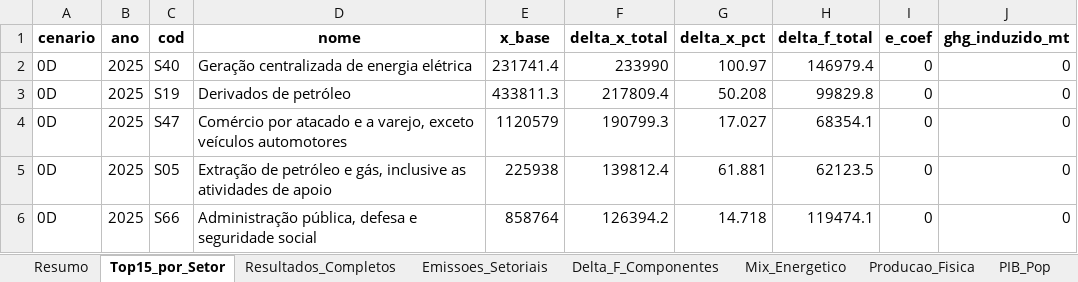
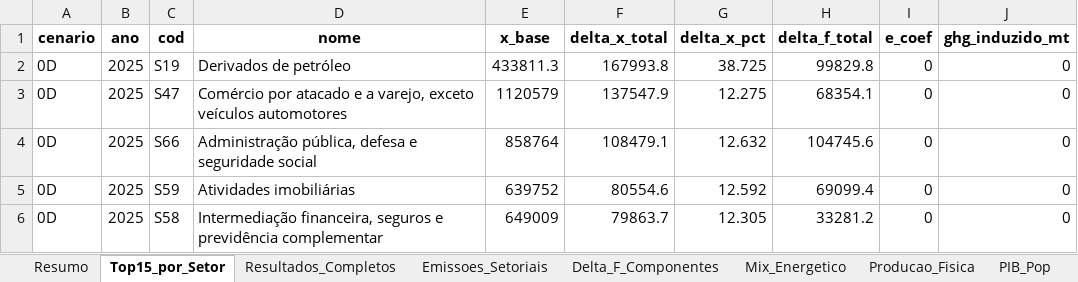
Before and after one commit to cludovique/brazil-climate-macro-model, an Excel workbook: outputs/tables/mma_shock_results.xlsx, sheet Top15_por_Setor, drawn as a sheet; only a part is shown; values as stored, in another font and other column widths than the file's, no borders; the diff covers the shown part only; the diff names each change by its address in the sheet, - before the commit and + after, or states it on an @@ line.

```diff
--- a/outputs/tables/mma_shock_results.xlsx (sheet Top15_por_Setor)
+++ b/outputs/tables/mma_shock_results.xlsx (sheet Top15_por_Setor)
-C2 (cod): S40
+C2 (cod): S19
-D2 (nome): Geração centralizada de energia elétrica
+D2 (nome): Derivados de petróleo
-E2 (x_base): 231741.4
+E2 (x_base): 433811.3
-F2 (delta_x_total): 233990
+F2 (delta_x_total): 167993.8
-G2 (delta_x_pct): 100.97
+G2 (delta_x_pct): 38.725
-H2 (delta_f_total): 146979.4
+H2 (delta_f_total): 99829.8
-C3 (cod): S19
+C3 (cod): S47
-D3 (nome): Derivados de petróleo
+D3 (nome): Comércio por atacado e a varejo, exceto veículos automotores
-E3 (x_base): 433811.3
+E3 (x_base): 1120579
-F3 (delta_x_total): 217809.4
+F3 (delta_x_total): 137547.9
-G3 (delta_x_pct): 50.208
+G3 (delta_x_pct): 12.275
-H3 (delta_f_total): 99829.8
+H3 (delta_f_total): 68354.1
-C4 (cod): S47
+C4 (cod): S66
-D4 (nome): Comércio por atacado e a varejo, exceto veículos automotores
+D4 (nome): Administração pública, defesa e seguridade social
-E4 (x_base): 1120579
+E4 (x_base): 858764
-F4 (delta_x_total): 190799.3
+F4 (delta_x_total): 108479.1
-G4 (delta_x_pct): 17.027
+G4 (delta_x_pct): 12.632
-H4 (delta_f_total): 68354.1
+H4 (delta_f_total): 104745.6
-C5 (cod): S05
+C5 (cod): S59
-D5 (nome): Extração de petróleo e gás, inclusive as atividades de apoio
+D5 (nome): Atividades imobiliárias
-E5 (x_base): 225938
+E5 (x_base): 639752
-F5 (delta_x_total): 139812.4
+F5 (delta_x_total): 80554.6
-G5 (delta_x_pct): 61.881
+G5 (delta_x_pct): 12.592
-H5 (delta_f_total): 62123.5
+H5 (delta_f_total): 69099.4
-C6 (cod): S66
+C6 (cod): S58
-D6 (nome): Administração pública, defesa e seguridade social
+D6 (nome): Intermediação financeira, seguros e previdência complementar
-E6 (x_base): 858764
+E6 (x_base): 649009
-F6 (delta_x_total): 126394.2
+F6 (delta_x_total): 79863.7
-G6 (delta_x_pct): 14.718
+G6 (delta_x_pct): 12.305
-H6 (delta_f_total): 119474.1
+H6 (delta_f_total): 33281.2
```
Also changed, not shown: 1279 edited cells elsewhere in this sheet, sheet Resultados_Completos, sheet Resumo, sheet Delta_F_Componentes, sheet Tax_Choques, sheet Aloc_Investimento, sheet Energia_Impacto, 2 more sheets, 4 other files.
